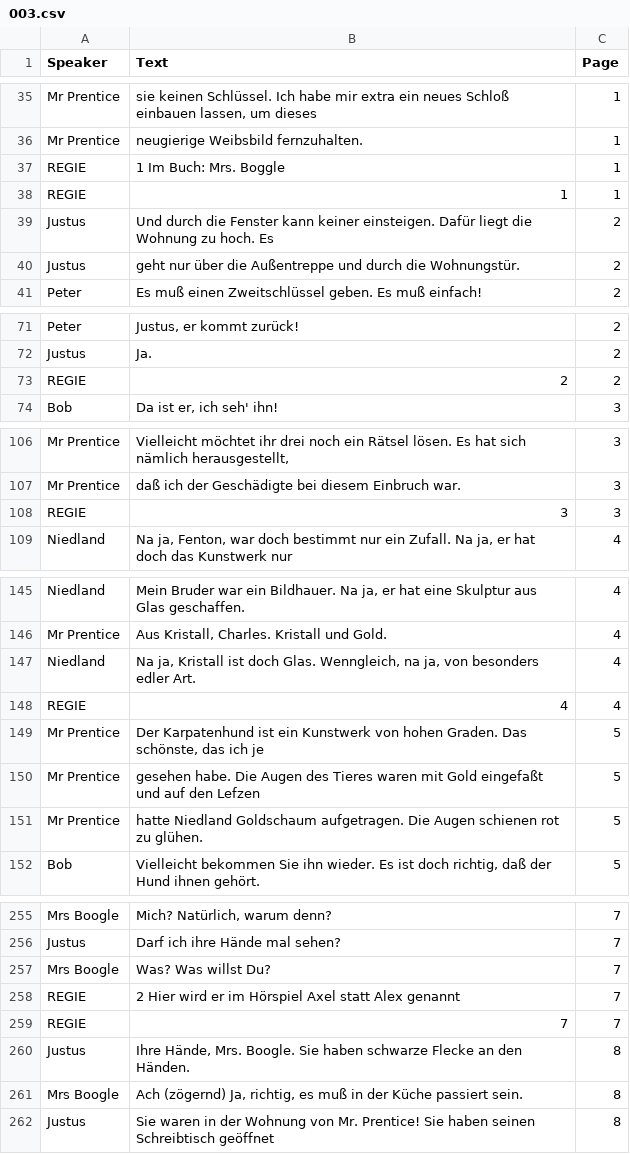
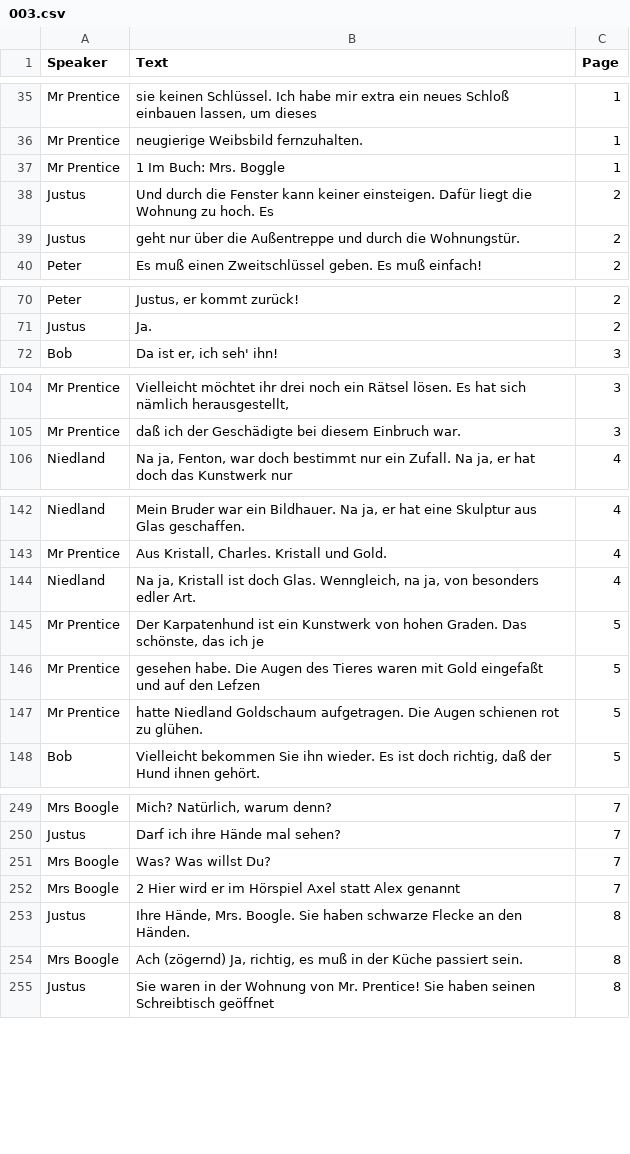
Before and after one commit to klaemsch/the-three-investigators, a CSV file: csv/003.csv, drawn as a sheet; only a part is shown, gaps mark what is left out; the diff covers the shown part only.

```diff
--- a/csv/003.csv
+++ b/csv/003.csv
@@ -36,4 +36,3 @@
 "Mr Prentice","neugierige Weibsbild fernzuhalten.","1"
-"REGIE","1 Im Buch: Mrs. Boggle","1"
-"REGIE","1","1"
+"Mr Prentice","1 Im Buch: Mrs. Boggle","1"
 "Justus","Und durch die Fenster kann keiner einsteigen. Dafür liegt die Wohnung zu hoch. Es","2"
@@ -72,3 +71,2 @@
 "Justus","Ja.","2"
-"REGIE","2","2"
 "Bob","Da ist er, ich seh' ihn!","3"
@@ -107,3 +105,2 @@
 "Mr Prentice","daß ich der Geschädigte bei diesem Einbruch war.","3"
-"REGIE","3","3"
 "Niedland","Na ja, Fenton, war doch bestimmt nur ein Zufall. Na ja, er hat doch das Kunstwerk nur","4"
@@ -147,3 +144,2 @@
 "Niedland","Na ja, Kristall ist doch Glas. Wenngleich, na ja, von besonders edler Art.","4"
-"REGIE","4","4"
 "Mr Prentice","Der Karpatenhund ist ein Kunstwerk von hohen Graden. Das schönste, das ich je","5"
@@ -257,4 +251,3 @@
 "Mrs Boogle","Was? Was willst Du?","7"
-"REGIE","2 Hier wird er im Hörspiel Axel statt Alex genannt","7"
-"REGIE","7","7"
+"Mrs Boogle","2 Hier wird er im Hörspiel Axel statt Alex genannt","7"
 "Justus","Ihre Hände, Mrs. Boogle. Sie haben schwarze Flecke an den Händen.","8"
```
Also changed, not shown: 23 removed rows elsewhere in this file, csv/005.csv, csv/007.csv, 7 other files.
